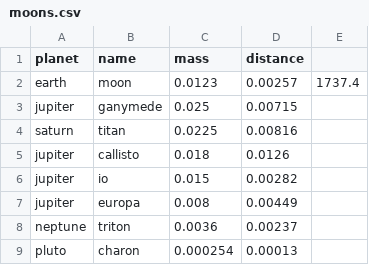
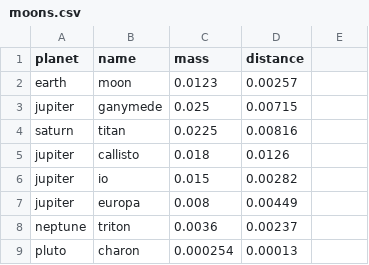
Before and after one commit to mikeyyb22/cse111, a CSV file: CSE111/final_project/moons.csv, drawn as a sheet.

```diff
--- a/CSE111/final_project/moons.csv
+++ b/CSE111/final_project/moons.csv
@@ -1,3 +1,3 @@
 planet,name,mass,distance
-earth,moon,0.0123,0.00257,1737.4
+earth,moon,0.0123,0.00257
 jupiter,ganymede,0.025,0.00715
```
Also changed, not shown: CSE111/final_project/celestial_bodies.csv, 2 other files.
